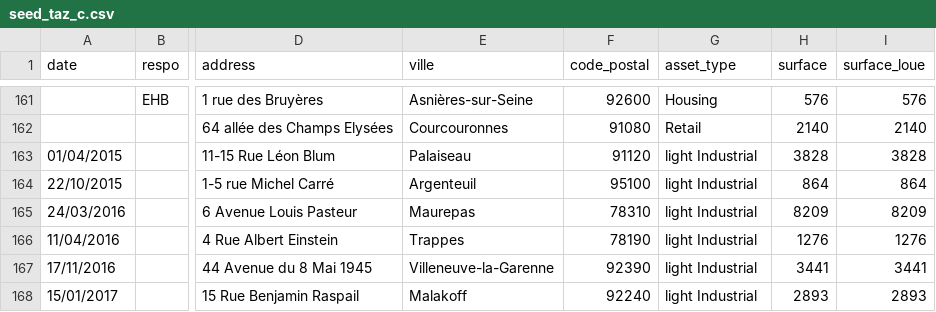
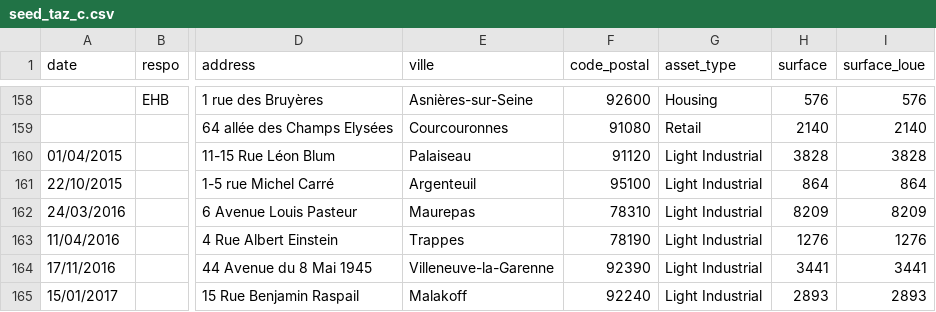
Before and after one commit to xad9119/taz, a CSV file: db/seed_taz_c.csv, drawn as a sheet; only a part is shown, gaps mark what is left out; addresses are those after the commit; the diff covers the shown part only; the diff names each change by its address in the sheet, - before the commit and + after, or states it on an @@ line.

```diff
--- a/db/seed_taz_c.csv
+++ b/db/seed_taz_c.csv
-G160:G165 (asset_type): light Industrial
+G160:G165 (asset_type): Light Industrial
```
Also changed, not shown: 3 removed rows and 7 edited cells elsewhere in this file, 1 other file.
